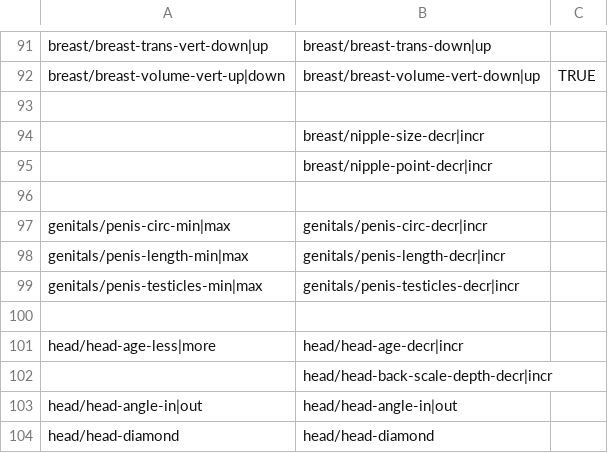
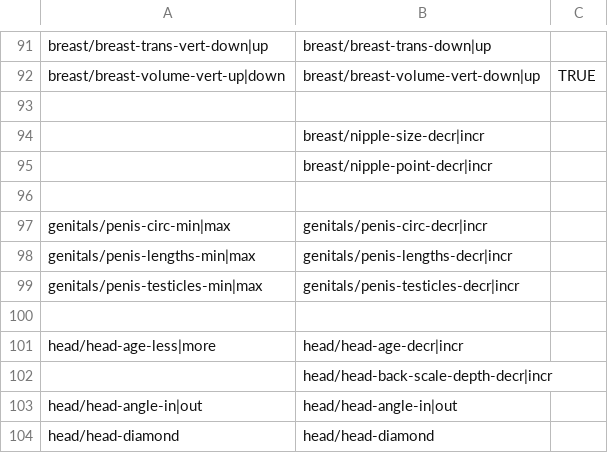
Before and after one commit to khniehaus/CreatorCustom, a CSV file: makehuman/makehuman/data/modifiers/mh_1-0_modifier_mapping.csv, drawn as a sheet; only a part is shown, gaps mark what is left out.

```diff
--- a/makehuman/makehuman/data/modifiers/mh_1-0_modifier_mapping.csv
+++ b/makehuman/makehuman/data/modifiers/mh_1-0_modifier_mapping.csv
@@ -97,3 +97,3 @@ breast/breast-volume-vert-up|down,breast/breast-volume-vert-down|up,TRUE
 genitals/penis-circ-min|max,genitals/penis-circ-decr|incr,
-genitals/penis-length-min|max,genitals/penis-length-decr|incr,
+genitals/penis-lengths-min|max,genitals/penis-lengths-decr|incr,
 genitals/penis-testicles-min|max,genitals/penis-testicles-decr|incr,
```
Also changed, not shown: makehuman_hg/makehuman/data/modifiers/mh_1-0_modifier_mapping.csv, 25 other files.
